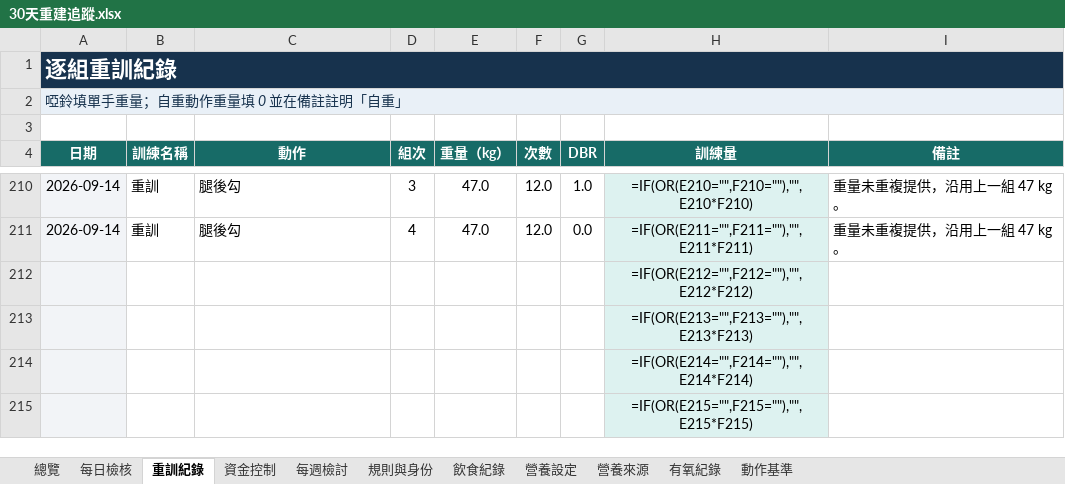
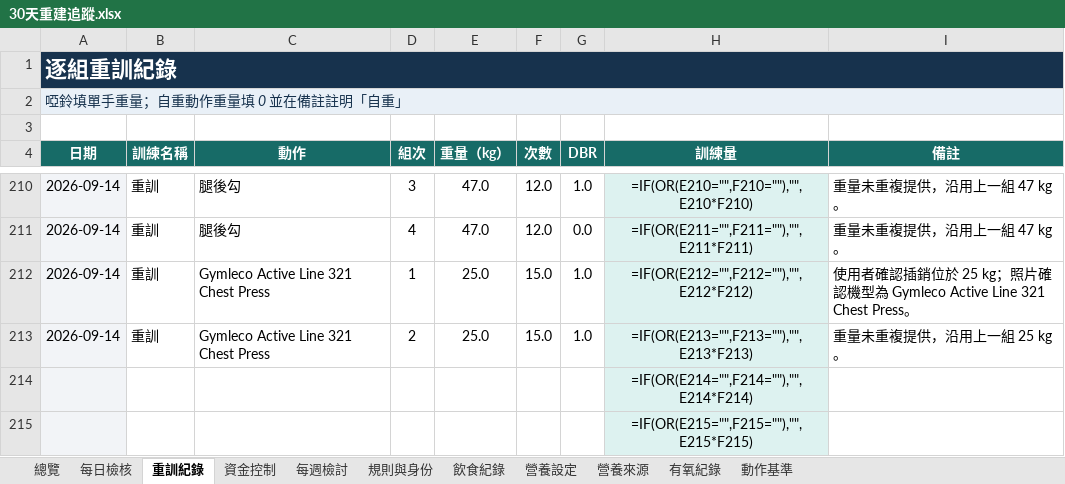
Before and after one commit to asadman1523/30-day-reset-tracker, an Excel workbook: 30天重建追蹤.xlsx, sheet 重訓紀錄, drawn as a sheet; only a part is shown, gaps mark what is left out; values as stored, in another font and other column widths than the file's, no borders; formulas without a stored value are shown as written; removed rows and columns are numbered as before the commit, all else as after; the diff names each change by its address in the sheet, - before the commit and + after, or states it on an @@ line.

```diff
--- a/30天重建追蹤.xlsx (sheet 重訓紀錄)
+++ b/30天重建追蹤.xlsx (sheet 重訓紀錄)
-row 212:  |  |  |  |  |  |  | =IF(OR(E212="",F212=""),"",E212*F212)
-row 213:  |  |  |  |  |  |  | =IF(OR(E213="",F213=""),"",E213*F213)
+row 212: 2026-09-14 | 重訓 | Gymleco Active Line 321 Chest Press | 1 | 25.0 | 15.0 | 1.0 | =IF(OR(E212="",F212=""),"",E212*F212) | 使用者確認插銷位於 25 kg；照片確認機型為 Gymleco Active Line 321 Chest Press。
+row 213: 2026-09-14 | 重訓 | Gymleco Active Line 321 Chest Press | 2 | 25.0 | 15.0 | 1.0 | =IF(OR(E213="",F213=""),"",E213*F213) | 重量未重複提供，沿用上一組 25 kg。
```
Also changed, not shown: sheet 動作基準, 4 other files.
